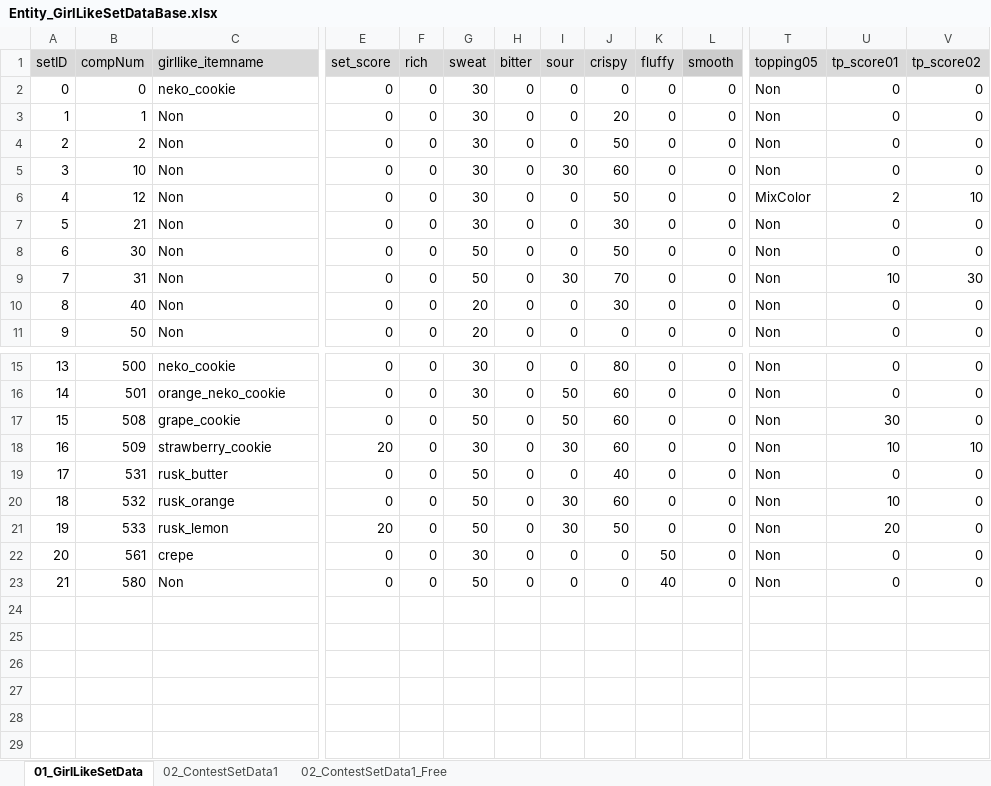
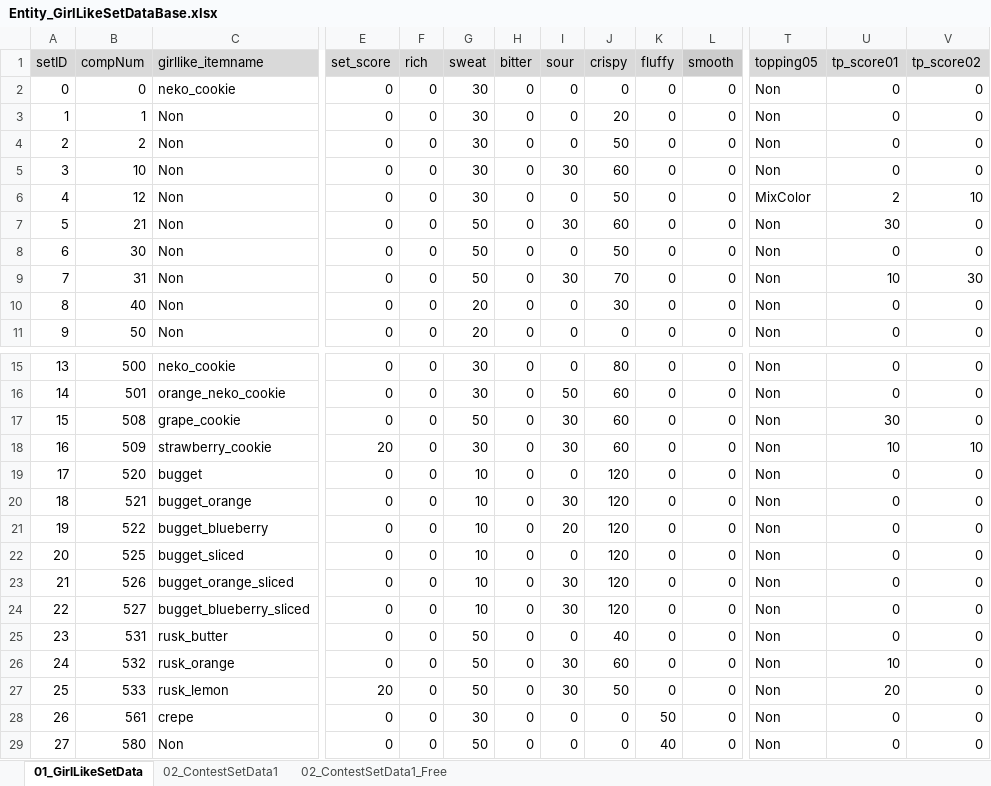
Before and after one commit to matoarita/Okashi_Atlier2, an Excel workbook: Assets/Excel_Data/Entity_GirlLikeSetDataBase.xlsx, sheet 01_GirlLikeSetData, drawn as a sheet; only a part is shown, gaps mark what is left out; values as stored, in another font and other column widths than the file's, no borders; addresses are those after the commit; rows hold the shown columns only; the diff names each change by its address in the sheet, - before the commit and + after, or states it on an @@ line.

```diff
--- a/Assets/Excel_Data/Entity_GirlLikeSetDataBase.xlsx (sheet 01_GirlLikeSetData)
+++ b/Assets/Excel_Data/Entity_GirlLikeSetDataBase.xlsx (sheet 01_GirlLikeSetData)
-G7 (sweat): 30
+G7 (sweat): 50
-I7 (sour): 0
+I7 (sour): 30
-J7 (crispy): 30
+J7 (crispy): 60
-U7 (tp_score01): 0
+U7 (tp_score01): 30
-I17 (sour): 50
+I17 (sour): 30
+row 19: 17 | 520 | bugget | 0 | 0 | 10 | 0 | 0 | 120 | 0 | 0 | Non | 0 | 0
+row 20: 18 | 521 | bugget_orange | 0 | 0 | 10 | 0 | 30 | 120 | 0 | 0 | Non | 0 | 0
+row 21: 19 | 522 | bugget_blueberry | 0 | 0 | 10 | 0 | 20 | 120 | 0 | 0 | Non | 0 | 0
+row 22: 20 | 525 | bugget_sliced | 0 | 0 | 10 | 0 | 0 | 120 | 0 | 0 | Non | 0 | 0
+row 23: 21 | 526 | bugget_orange_sliced | 0 | 0 | 10 | 0 | 30 | 120 | 0 | 0 | Non | 0 | 0
+row 24: 22 | 527 | bugget_blueberry_sliced | 0 | 0 | 10 | 0 | 30 | 120 | 0 | 0 | Non | 0 | 0
@@ column A (setID) renumbered from row 25 down @@
```
Also changed, not shown: Assets/Excel_Data/Entity_GirlLikeSetCompoDataBase.xlsx, Assets/Excel_Data/Entity_ItemDataBase.xlsx, 30 other files.
